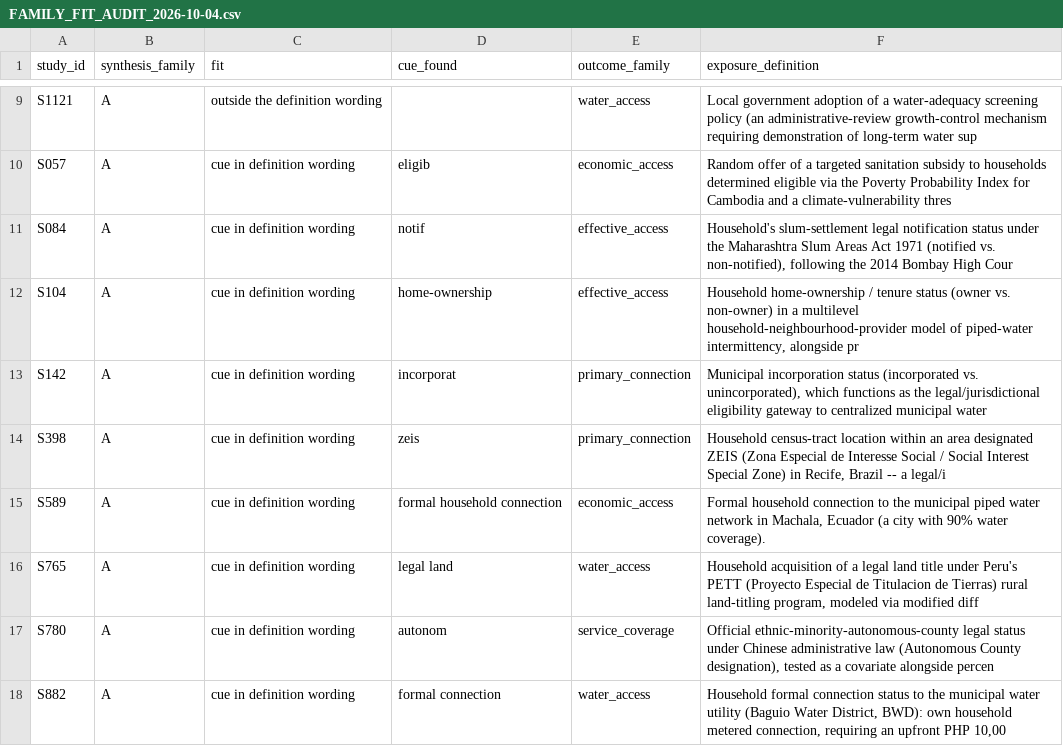
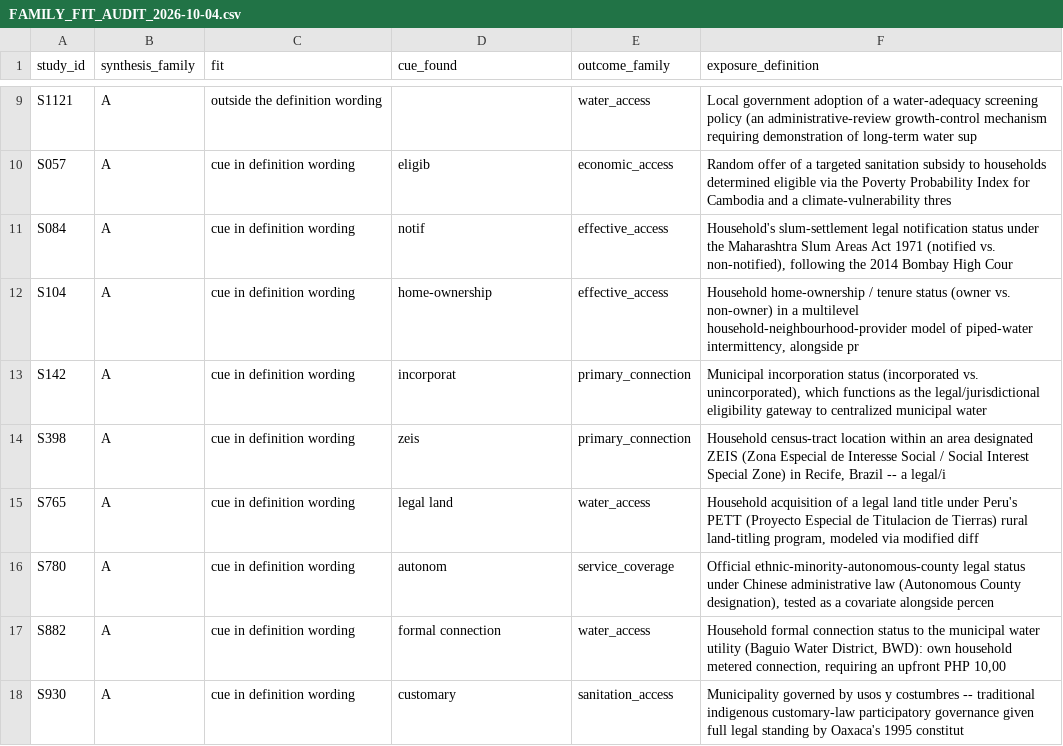
Before and after one commit to jrklaus8/water-law-dataset, a CSV file: legal-last-mile-systematic-review/05_analysis/effect_sizes/FAMILY_FIT_AUDIT_2026-10-04.csv, drawn as a sheet; only a part is shown, gaps mark what is left out; the shorter side is filled out with more unchanged rows.

```diff
--- a/legal-last-mile-systematic-review/05_analysis/effect_sizes/FAMILY_FIT_AUDIT_2026-10-04.csv
+++ b/legal-last-mile-systematic-review/05_analysis/effect_sizes/FAMILY_FIT_AUDIT_2026-10-04.csv
@@ -14,3 +14,2 @@ S142,A,cue in definition wording,incorporat,primary_connection,"Municipal incorp
 S398,A,cue in definition wording,zeis,primary_connection,"Household census-tract location within an area designated ZEIS (Zona Especial de Interesse Social / Social Interest Special Zone) in Recife, Brazil -- a legal/i"
-S589,A,cue in definition wording,formal household connection,economic_access,"Formal household connection to the municipal piped water network in Machala, Ecuador (a city with 90% water coverage)."
 S765,A,cue in definition wording,legal land,water_access,"Household acquisition of a legal land title under Peru's PETT (Proyecto Especial de Titulacion de Tierras) rural land-titling program, modeled via modified diff"
```
Also changed, not shown: legal-last-mile-systematic-review/02_screening/exclusion_log/exclusion_log.csv, legal-last-mile-systematic-review/05_analysis/effect_sizes/FULLTEXT_VERIFICATION_2026-10-04.csv, 35 other files.
